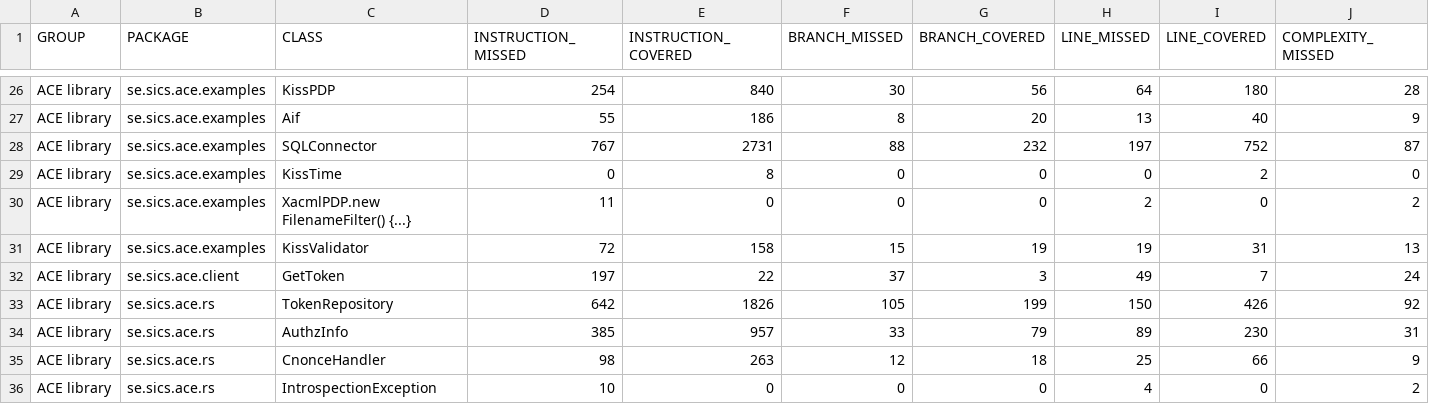
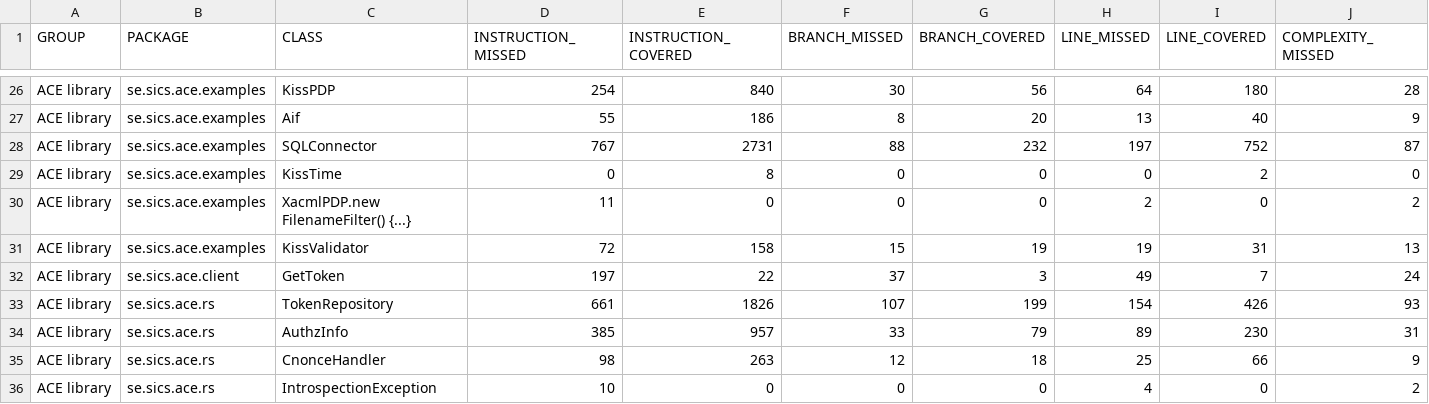
Before and after one commit to sifis-home/wp3-solutions, a CSV file: reports/ace/jacoco.csv, drawn as a sheet; only a part is shown, gaps mark what is left out; the diff names each change by its address in the sheet, - before the commit and + after, or states it on an @@ line.

```diff
--- a/reports/ace/jacoco.csv
+++ b/reports/ace/jacoco.csv
-D33 (INSTRUCTION_MISSED): 642
+D33 (INSTRUCTION_MISSED): 661
-F33 (BRANCH_MISSED): 105
+F33 (BRANCH_MISSED): 107
-H33 (LINE_MISSED): 150
+H33 (LINE_MISSED): 154
-J33 (COMPLEXITY_MISSED): 92
+J33 (COMPLEXITY_MISSED): 93
```
Also changed, not shown: reports/edhoc/jacoco.csv, reports/oscore/jacoco.csv, 16 other files.
